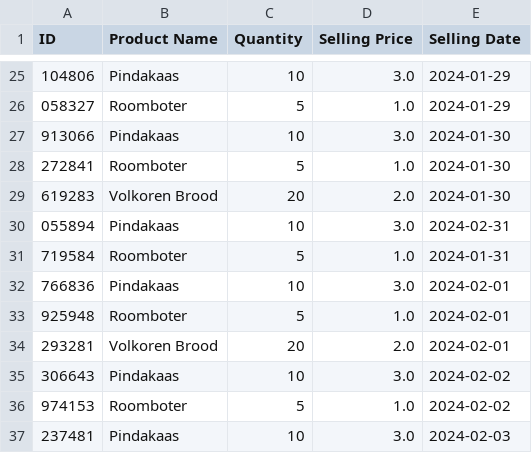
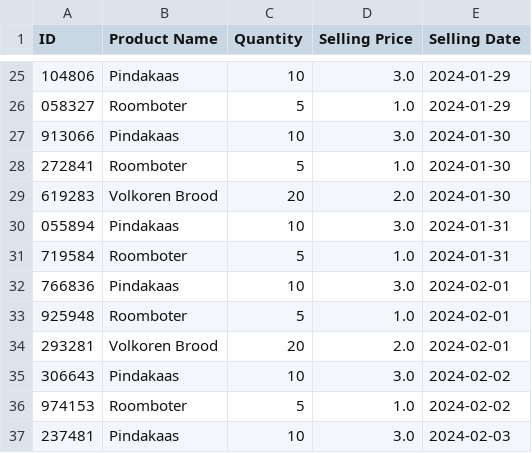
Before and after one commit to Yeffarson/SuperPy, a CSV file: data/sold.csv, drawn as a sheet; only a part is shown, gaps mark what is left out.

Commit message:
Update sold.csv
2024-02-31 is geen geldige datum, veranderd naar 2024-01-31

```diff
--- a/data/sold.csv
+++ b/data/sold.csv
@@ -29,3 +29,3 @@ ID,Product Name,Quantity,Selling Price,Selling Date
 619283,Volkoren Brood,20,2.0,2024-01-30
-055894,Pindakaas,10,3.0,2024-02-31
+055894,Pindakaas,10,3.0,2024-01-31
 719584,Roomboter,5,1.0,2024-01-31
```
